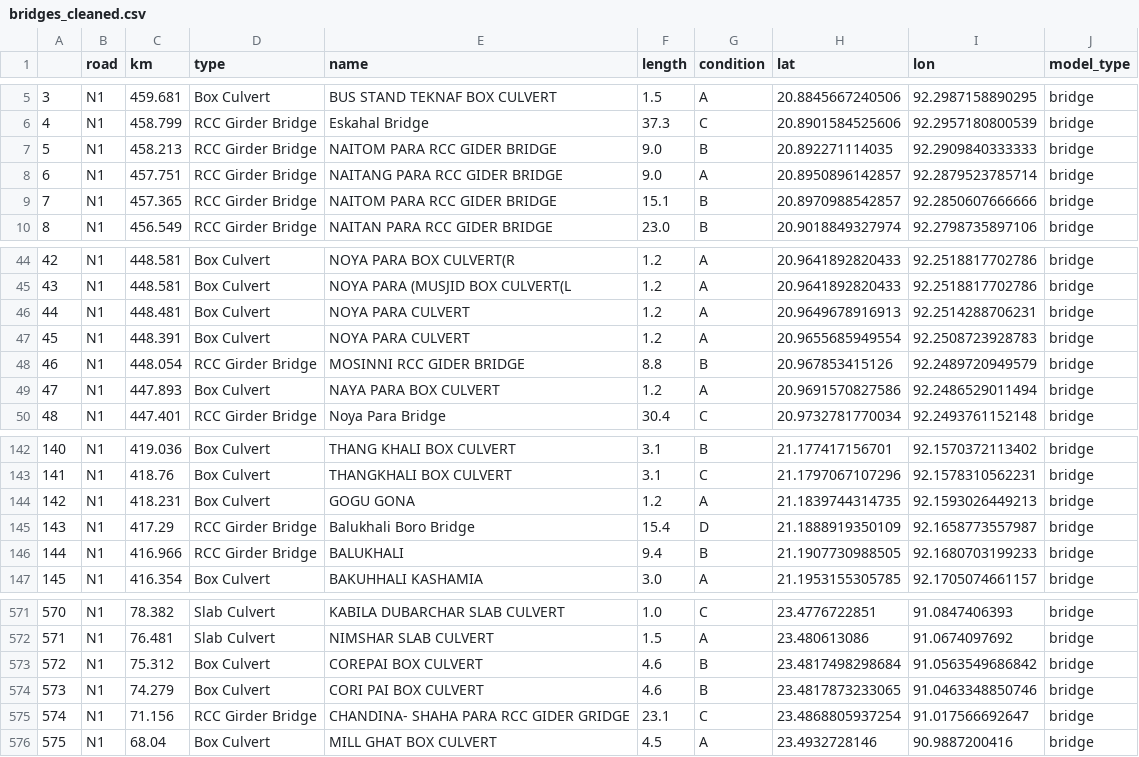
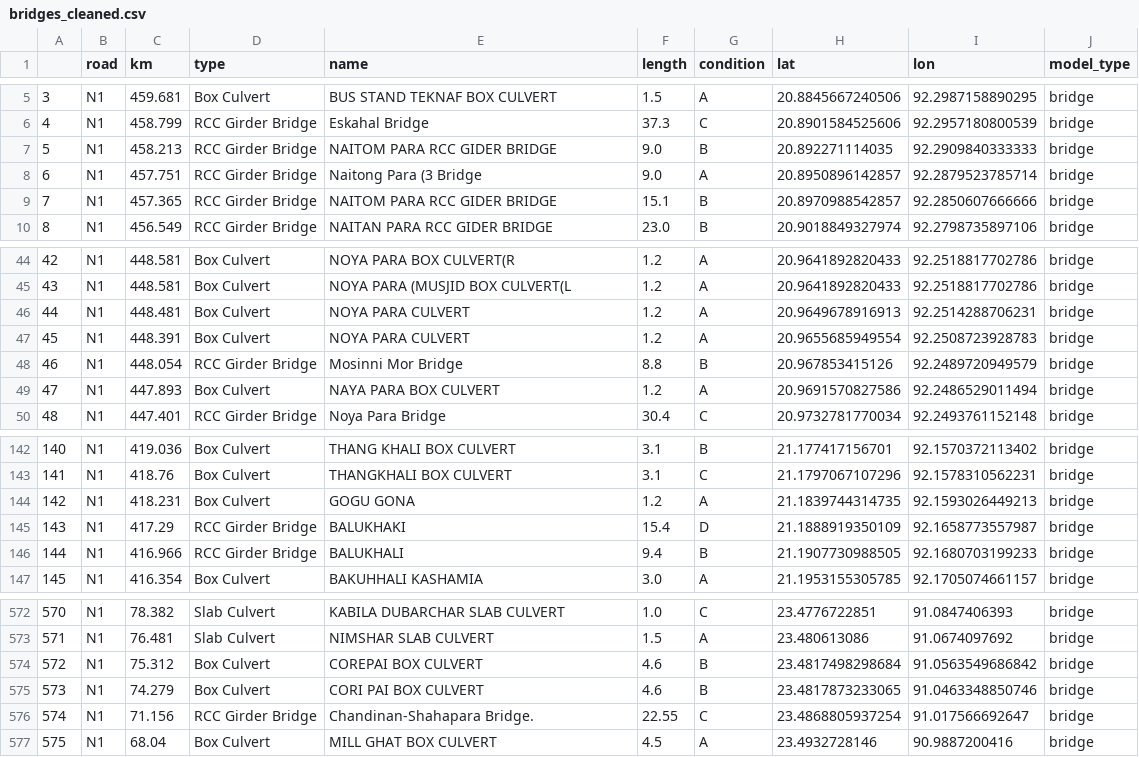
Before and after one commit to mlmoleman/EPA133a-Lab, a CSV file: EPA133a-G07-A2/data/bridges_cleaned.csv, drawn as a sheet; only a part is shown, gaps mark what is left out; addresses are those after the commit; the diff covers the shown part only; the diff names each change by its address in the sheet, - before the commit and + after, or states it on an @@ line.

```diff
--- a/EPA133a-G07-A2/data/bridges_cleaned.csv
+++ b/EPA133a-G07-A2/data/bridges_cleaned.csv
-E8 (name): NAITANG PARA RCC GIDER BRIDGE
+E8 (name): Naitong Para (3 Bridge
-E48 (name): MOSINNI RCC GIDER BRIDGE
+E48 (name): Mosinni Mor Bridge
-E145 (name): Balukhali Boro Bridge
+E145 (name): BALUKHAKI
@@ column A renumbered from row 403 down @@
-E576 (name): CHANDINA- SHAHA PARA RCC GIDER GRIDGE
+E576 (name): Chandinan-Shahapara Bridge.
-F576 (length): 23.1
+F576 (length): 22.55
```
Also changed, not shown: 6 added rows, 4 removed rows, 1 moved row and 17 edited cells elsewhere in this file, 1 other file.
